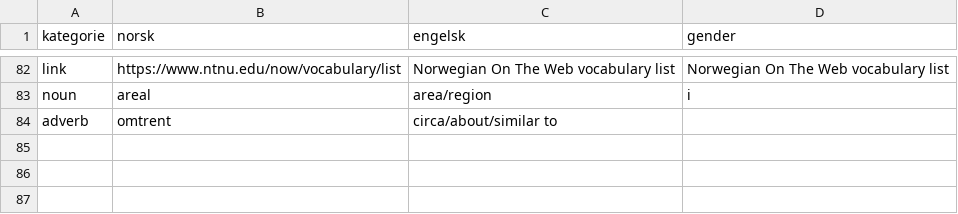
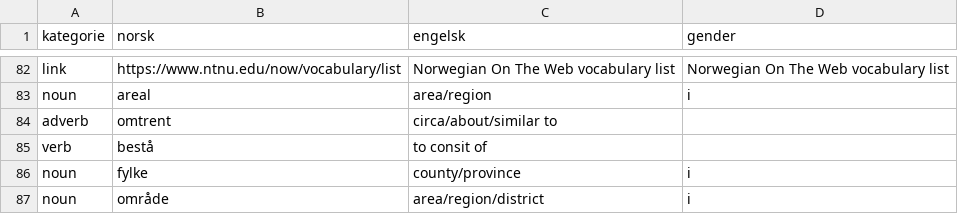
Before and after one commit to dfbr/dfbr.github.io, a CSV file: ordlist.csv, drawn as a sheet; only a part is shown, gaps mark what is left out.

```diff
--- a/ordlist.csv
+++ b/ordlist.csv
@@ -84 +84,4 @@ noun,areal,area/region,i
 adverb,omtrent,circa/about/similar to,
+verb,bestå,to consit of,
+noun,fylke,county/province,i
+noun,område,area/region/district,i
```
Also changed, not shown: 2 other files.
